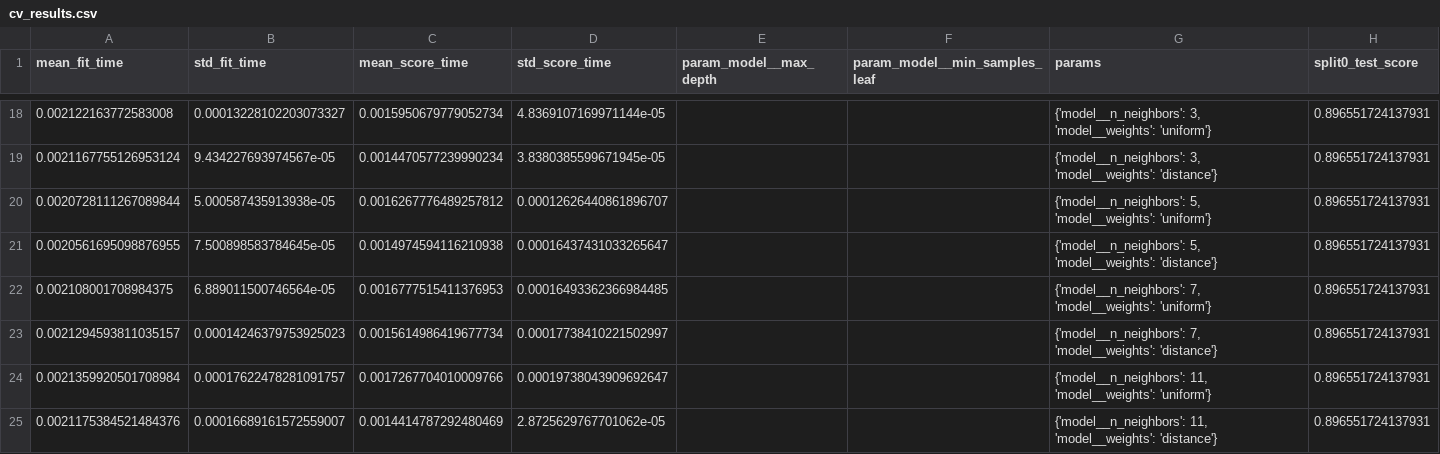
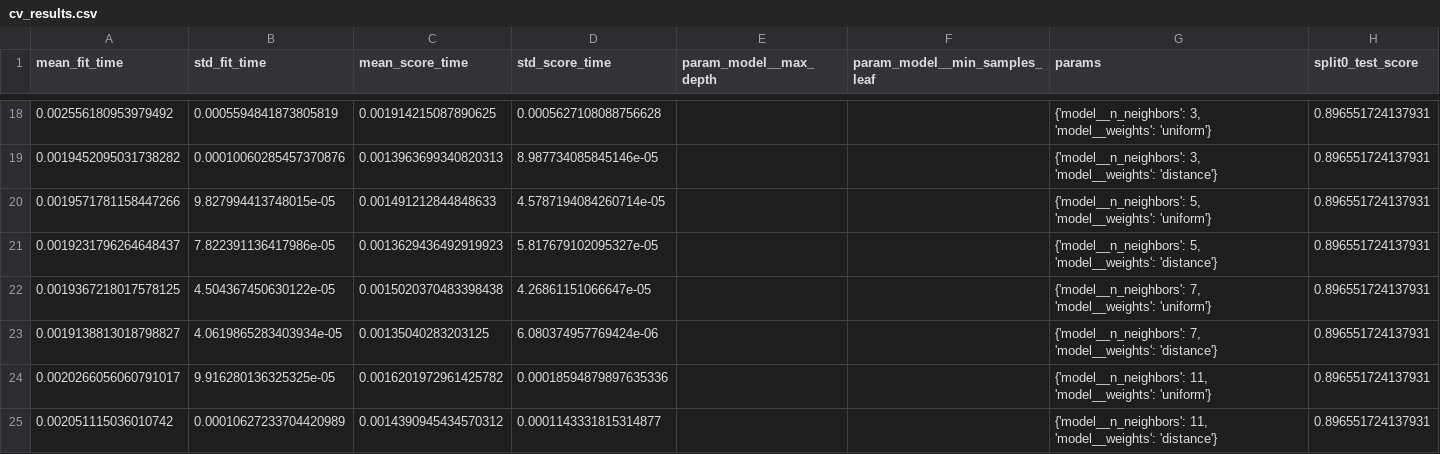
Before and after one commit to Fabi-22/Inteligencia-Artificial-, a CSV file: Talleres_IA/Semana_06/challenge/reports/cv_results.csv, drawn as a sheet; only a part is shown, gaps mark what is left out; the diff covers the shown part only; the diff names each change by its address in the sheet, - before the commit and + after, or states it on an @@ line.

```diff
--- a/Talleres_IA/Semana_06/challenge/reports/cv_results.csv
+++ b/Talleres_IA/Semana_06/challenge/reports/cv_results.csv
-A18 (mean_fit_time): 0.002122163772583008
+A18 (mean_fit_time): 0.002556180953979492
-B18 (std_fit_time): 0.00013228102203073327
+B18 (std_fit_time): 0.0005594841873805819
-C18 (mean_score_time): 0.0015950679779052734
+C18 (mean_score_time): 0.001914215087890625
-D18 (std_score_time): 4.8369107169971144e-05
+D18 (std_score_time): 0.0005627108088756628
-A19 (mean_fit_time): 0.0021167755126953124
+A19 (mean_fit_time): 0.0019452095031738282
-B19 (std_fit_time): 9.434227693974567e-05
+B19 (std_fit_time): 0.00010060285457370876
-C19 (mean_score_time): 0.0014470577239990234
+C19 (mean_score_time): 0.0013963699340820313
-D19 (std_score_time): 3.8380385599671945e-05
+D19 (std_score_time): 8.987734085845146e-05
-A20 (mean_fit_time): 0.0020728111267089844
+A20 (mean_fit_time): 0.0019571781158447266
-B20 (std_fit_time): 5.000587435913938e-05
+B20 (std_fit_time): 9.827994413748015e-05
-C20 (mean_score_time): 0.0016267776489257812
+C20 (mean_score_time): 0.001491212844848633
-D20 (std_score_time): 0.00012626440861896707
+D20 (std_score_time): 4.5787194084260714e-05
-A21 (mean_fit_time): 0.0020561695098876955
+A21 (mean_fit_time): 0.0019231796264648437
-B21 (std_fit_time): 7.500898583784645e-05
+B21 (std_fit_time): 7.822391136417986e-05
-C21 (mean_score_time): 0.0014974594116210938
+C21 (mean_score_time): 0.0013629436492919923
-D21 (std_score_time): 0.00016437431033265647
+D21 (std_score_time): 5.817679102095327e-05
-A22 (mean_fit_time): 0.002108001708984375
+A22 (mean_fit_time): 0.0019367218017578125
-B22 (std_fit_time): 6.889011500746564e-05
+B22 (std_fit_time): 4.504367450630122e-05
-C22 (mean_score_time): 0.0016777515411376953
+C22 (mean_score_time): 0.0015020370483398438
-D22 (std_score_time): 0.00016493362366984485
+D22 (std_score_time): 4.26861151066647e-05
-A23 (mean_fit_time): 0.0021294593811035157
+A23 (mean_fit_time): 0.0019138813018798827
-B23 (std_fit_time): 0.00014246379753925023
+B23 (std_fit_time): 4.0619865283403934e-05
-C23 (mean_score_time): 0.0015614986419677734
+C23 (mean_score_time): 0.00135040283203125
-D23 (std_score_time): 0.00017738410221502997
+D23 (std_score_time): 6.080374957769424e-06
-A24 (mean_fit_time): 0.0021359920501708984
+A24 (mean_fit_time): 0.0020266056060791017
-B24 (std_fit_time): 0.00017622478281091757
+B24 (std_fit_time): 9.916280136325325e-05
-C24 (mean_score_time): 0.0017267704010009766
+C24 (mean_score_time): 0.0016201972961425782
-D24 (std_score_time): 0.00019738043909692647
+D24 (std_score_time): 0.00018594879897635336
-A25 (mean_fit_time): 0.0021175384521484376
+A25 (mean_fit_time): 0.002051115036010742
-B25 (std_fit_time): 0.00016689161572559007
+B25 (std_fit_time): 0.00010627233704420989
-C25 (mean_score_time): 0.0014414787292480469
+C25 (mean_score_time): 0.0014390945434570312
-D25 (std_score_time): 2.8725629767701062e-05
+D25 (std_score_time): 0.0001143331815314877
```
Also changed, not shown: 64 edited cells elsewhere in this file, 2 other files.
